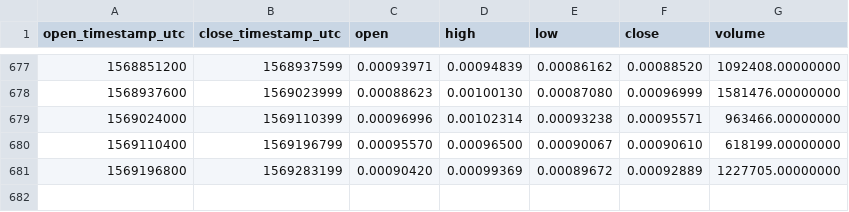
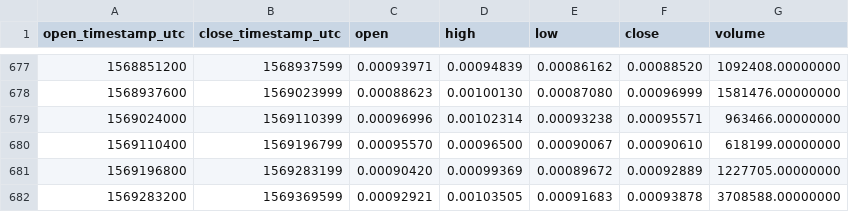
Before and after one commit to cryptobigbro/binance-BATETH, a CSV file: binance-BATETH-1d.csv, drawn as a sheet; only a part is shown, gaps mark what is left out; the diff names each change by its address in the sheet, - before the commit and + after, or states it on an @@ line.

Commit message:
Update OHLCV data.

```diff
--- a/binance-BATETH-1d.csv
+++ b/binance-BATETH-1d.csv
+row 682: 1569283200 | 1569369599 | 0.00092921 | 0.00103505 | 0.00091683 | 0.00093878 | 3708588.00000000
```
Also changed, not shown: 1 other file.
